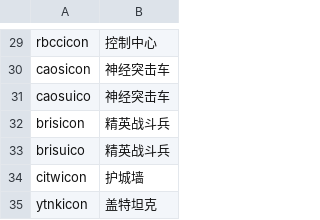
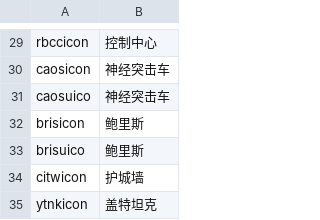
Before and after one commit to SadPencil/Ra2-zh_hans-main-mod, a CSV file: cameo/titles-yr.csv, drawn as a sheet; only a part is shown, gaps mark what is left out.

Commit message:
Revert "Boris 修改为原 WW 翻译"
This reverts commit 04dc310d341aafbf2e607392a86730b185af26a2.

```diff
--- a/cameo/titles-yr.csv
+++ b/cameo/titles-yr.csv
@@ -31,4 +31,4 @@ caosicon,神经突击车
 caosuico,神经突击车
-brisicon,精英战斗兵
-brisuico,精英战斗兵
+brisicon,鲍里斯
+brisuico,鲍里斯
 citwicon,护城墙
```
